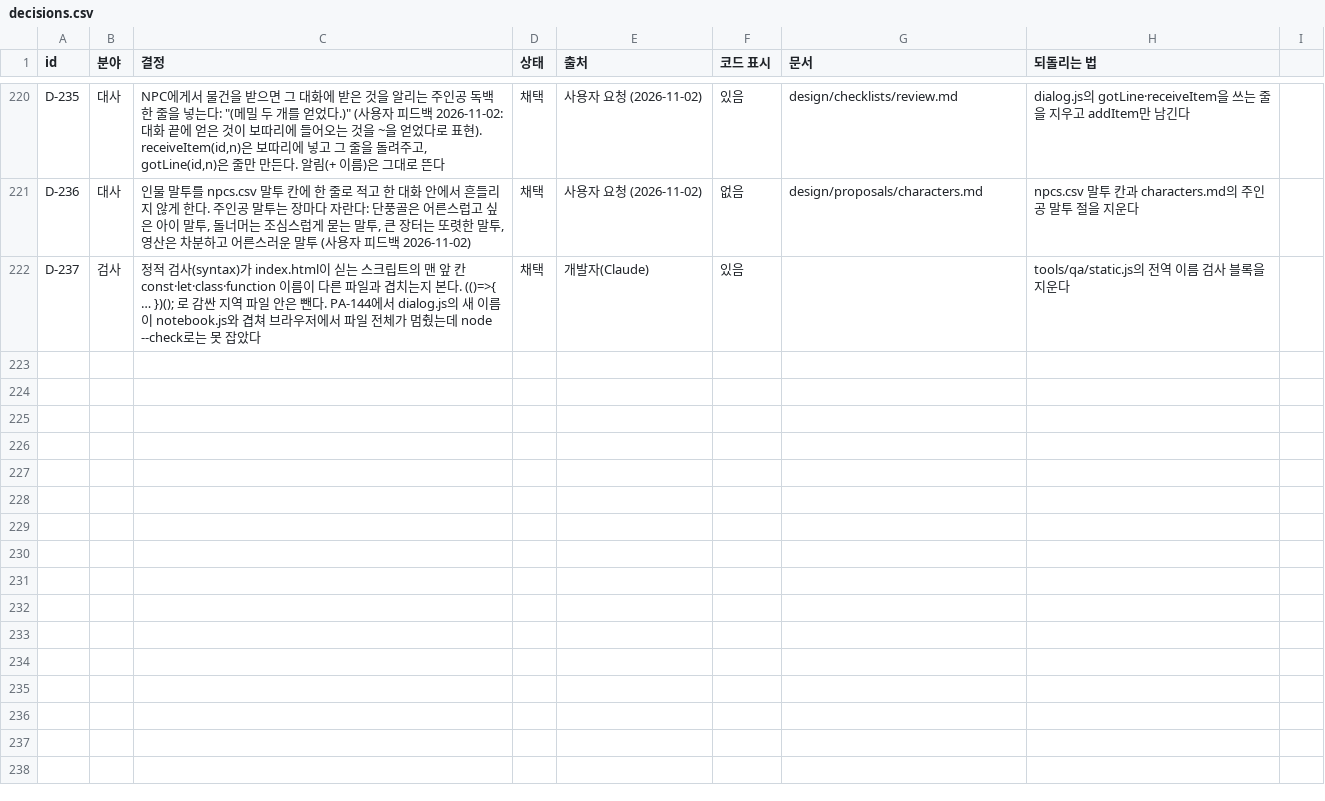
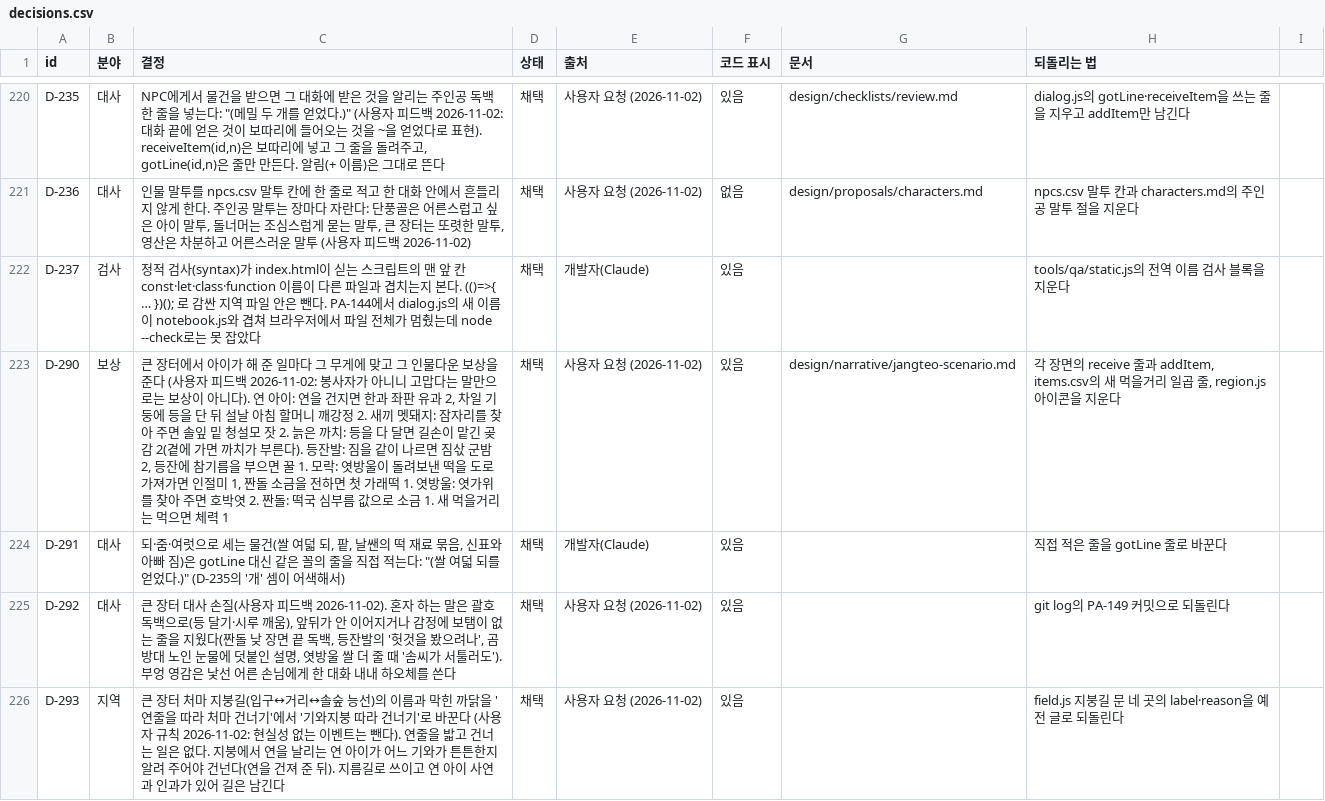
Before and after one commit to MATTTTJ/PACKOON, a CSV file: design/data/decisions.csv, drawn as a sheet; only a part is shown, gaps mark what is left out.

```diff
--- a/design/data/decisions.csv
+++ b/design/data/decisions.csv
@@ -222 +222,5 @@ D-236,대사,"인물 말투를 npcs.csv 말투 칸에 한 줄로 적고 한 대
 D-237,검사,"정적 검사(syntax)가 index.html이 싣는 스크립트의 맨 앞 칸 const·let·class·function 이름이 다른 파일과 겹치는지 본다. (()=>{ … })(); 로 감싼 지역 파일 안은 뺀다. PA-144에서 dialog.js의 새 이름이 notebook.js와 겹쳐 브라우저에서 파일 전체가 멈췄는데 node --check로는 못 잡았다",채택,개발자(Claude),있음,,"tools/qa/static.js의 전역 이름 검사 블록을 지운다"
+D-290,보상,"큰 장터에서 아이가 해 준 일마다 그 무게에 맞고 그 인물다운 보상을 준다 (사용자 피드백 2026-11-02: 봉사자가 아니니 고맙다는 말만으로는 보상이 아니다). 연 아이: 연을 건지면 한과 좌판 유과 2, 차일 기둥에 등을 단 뒤 설날 아침 할머니 깨강정 2. 새끼 멧돼지: 잠자리를 찾아 주면 솔잎 밑 청설모 잣 2. 늙은 까치: 등을 다 달면 길손이 맡긴 곶감 2(곁에 가면 까치가 부른다). 등잔발: 짐을 같이 나르면 짐삯 군밤 2, 등잔에 참기름을 부으면 꿀 1. 모락: 엿방울이 돌려보낸 떡을 도로 가져가면 인절미 1, 짠돌 소금을 전하면 첫 가래떡 1. 엿방울: 엿가위를 찾아 주면 호박엿 2. 짠돌: 떡국 심부름 값으로 소금 1. 새 먹을거리는 먹으면 체력 1",채택,사용자 요청 (2026-11-02),있음,design/narrative/jangteo-scenario.md,"각 장면의 receive 줄과 addItem, items.csv의 새 먹을거리 일곱 줄, region.js 아이콘을 지운다"
+D-291,대사,"되·줌·여럿으로 세는 물건(쌀 여덟 되, 팥, 날쌘의 떡 재료 묶음, 신표와 아빠 짐)은 gotLine 대신 같은 꼴의 줄을 직접 적는다: ""(쌀 여덟 되를 얻었다.)"" (D-235의 '개' 셈이 어색해서)",채택,개발자(Claude),있음,,"직접 적은 줄을 gotLine 줄로 바꾼다"
+D-292,대사,"큰 장터 대사 손질(사용자 피드백 2026-11-02). 혼자 하는 말은 괄호 독백으로(등 달기·시루 깨움), 앞뒤가 안 이어지거나 감정에 보탬이 없는 줄을 지웠다(짠돌 낮 장면 끝 독백, 등잔발의 '헛것을 봤으려나', 곰방대 노인 눈물에 덧붙인 설명, 엿방울 쌀 더 줄 때 '솜씨가 서툴러도'). 부엉 영감은 낯선 어른 손님에게 한 대화 내내 하오체를 쓴다",채택,사용자 요청 (2026-11-02),있음,,"git log의 PA-149 커밋으로 되돌린다"
+D-293,지역,"큰 장터 처마 지붕길(입구↔거리↔솔숲 능선)의 이름과 막힌 까닭을 '연줄을 따라 처마 건너기'에서 '기와지붕 따라 건너기'로 바꾼다 (사용자 규칙 2026-11-02: 현실성 없는 이벤트는 뺀다). 연줄을 밟고 건너는 일은 없다. 지붕에서 연을 날리는 연 아이가 어느 기와가 튼튼한지 알려 주어야 건넌다(연을 건져 준 뒤). 지름길로 쓰이고 연 아이 사연과 인과가 있어 길은 남긴다",채택,사용자 요청 (2026-11-02),있음,,"field.js 지붕길 문 네 곳의 label·reason을 예전 글로 되돌린다"
```
Also changed, not shown: design/data/items.csv, design/data/npcs.csv, 7 other files.
